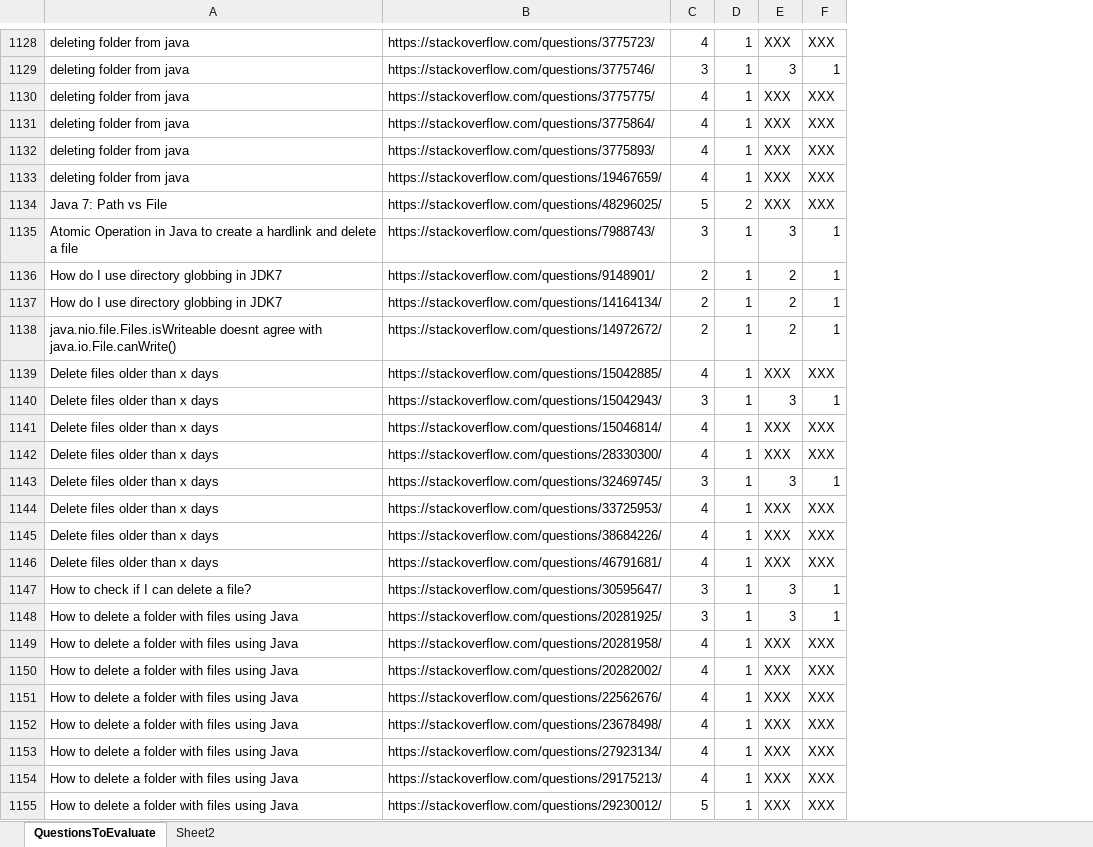
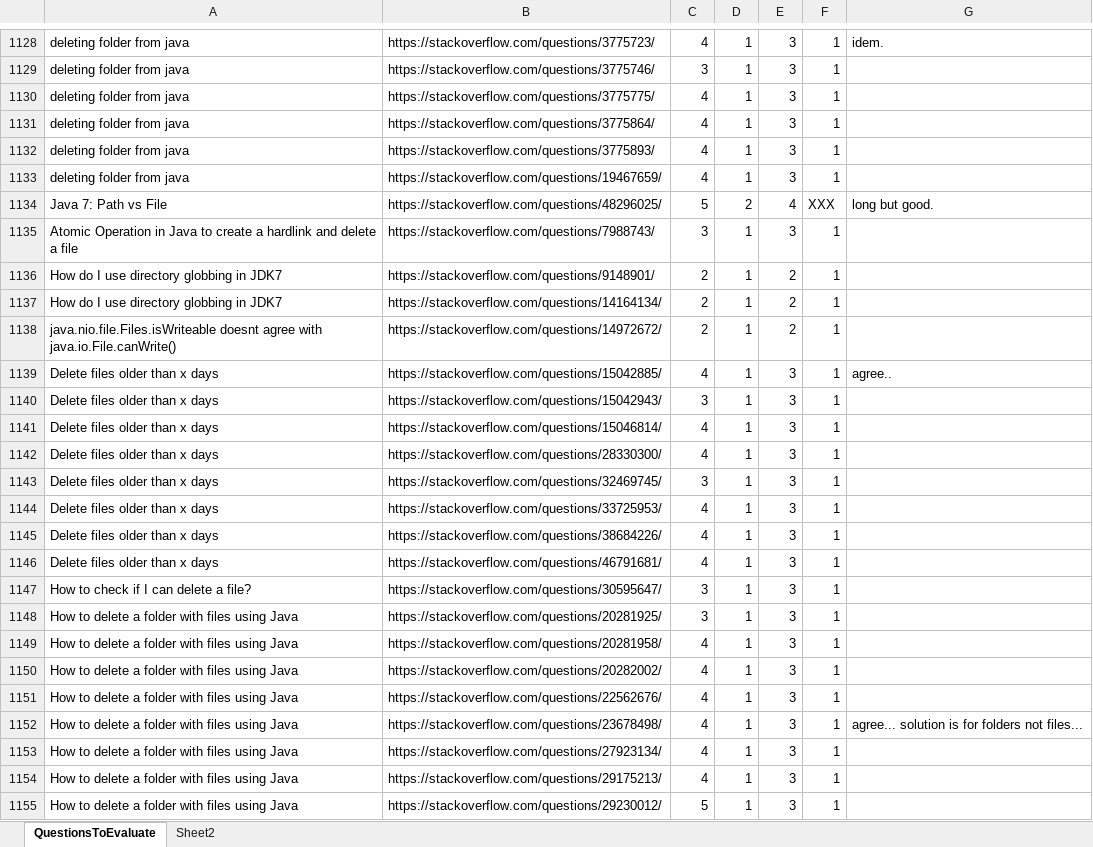
Before and after one commit to muldon/crokage-tool, an Excel workbook: data/QueriesAndAnswersAgreement.xlsx, sheet QuestionsToEvaluate, drawn as a sheet; only a part is shown, gaps mark what is left out; values as stored, in another font and other column widths than the file's, no cell formats; the diff covers the shown part only; the diff names each change by its address in the sheet, - before the commit and + after, or states it on an @@ line.

Commit message:
answer composition almost done. Agreement phase for ground truth in process

```diff
--- a/data/QueriesAndAnswersAgreement.xlsx (sheet QuestionsToEvaluate)
+++ b/data/QueriesAndAnswersAgreement.xlsx (sheet QuestionsToEvaluate)
+column G, rows 1128-1152: idem. |  |  |  |  |  | long but good. |  |  |  |  | agree.. |  |  |  |  |  |  |  |  |  |  |  |  | agree... solution is for folders not files...
-E1128: XXX
+E1128: 3
-F1128: XXX
+F1128: 1
-E1130:E1133: XXX
+E1130:E1133: 3
-F1130:F1133: XXX
+F1130:F1133: 1
-E1134: XXX
+E1134: 4
-E1139: XXX
+E1139: 3
-F1139: XXX
+F1139: 1
-E1141:E1142: XXX
+E1141:E1142: 3
-F1141:F1142: XXX
+F1141:F1142: 1
-E1144:E1146: XXX
+E1144:E1146: 3
-F1144:F1146: XXX
+F1144:F1146: 1
-E1149:E1155: XXX
+E1149:E1155: 3
-F1149:F1155: XXX
+F1149:F1155: 1
```
Also changed, not shown: 428 edited cells elsewhere in this sheet, cell formats, 3 other files.
